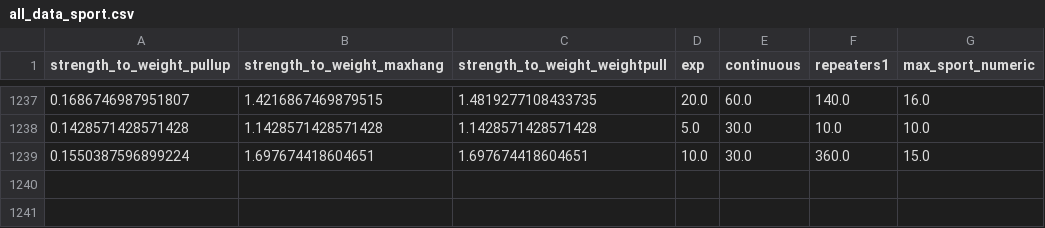
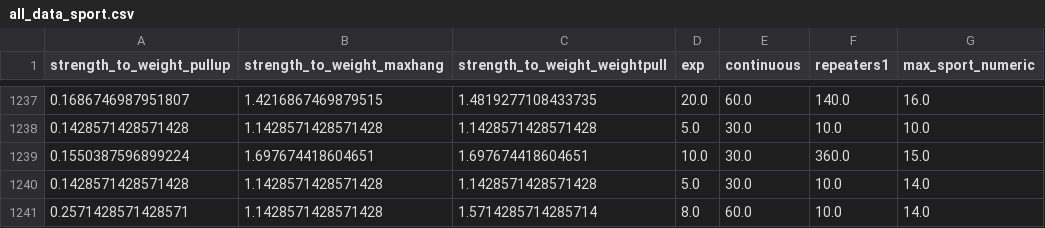
Before and after one commit to Tetleysteabags/climbing_grade_predictions, a CSV file: training_data/all_data_sport.csv, drawn as a sheet; only a part is shown, gaps mark what is left out.

```diff
--- a/training_data/all_data_sport.csv
+++ b/training_data/all_data_sport.csv
@@ -1239 +1239,3 @@ strength_to_weight_pullup,strength_to_weight_maxhang,strength_to_weight_weightpu
 0.1550387596899224,1.697674418604651,1.697674418604651,10.0,30.0,360.0,15.0
+0.1428571428571428,1.1428571428571428,1.1428571428571428,5.0,30.0,10.0,14.0
+0.2571428571428571,1.1428571428571428,1.5714285714285714,8.0,60.0,10.0,14.0
```
Also changed, not shown: training_data/all_data_bouldering.csv, 2 other files.
